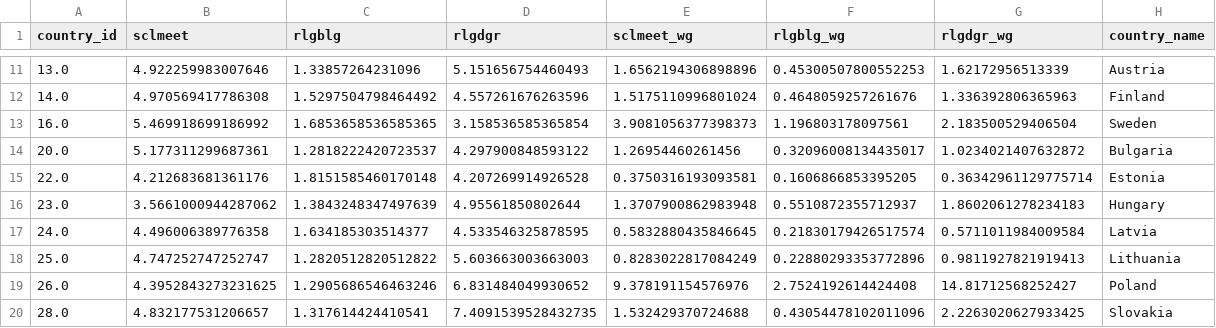
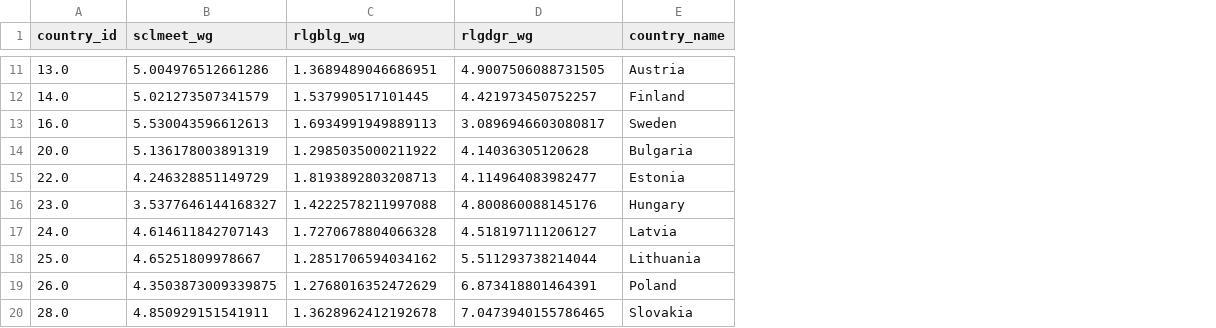
Before and after one commit to jinalpawar/DDE-Project, a CSV file: output/ess_country_level_means.csv, drawn as a sheet; only a part is shown, gaps mark what is left out; removed rows and columns are numbered as before the commit, all else as after; the diff covers the shown part only; the diff names each change by its address in the sheet, - before the commit and + after, or states it on an @@ line.

```diff
--- a/output/ess_country_level_means.csv
+++ b/output/ess_country_level_means.csv
-column B (sclmeet), rows 11-20: 4.922259983007646 | 4.970569417786308 | 5.469918699186992 | 5.177311299687361 | 4.212683681361176 | 3.5661000944287062 | 4.496006389776358 | 4.747252747252747 | 4.3952843273231625 | 4.832177531206657
-column C (rlgblg), rows 11-20: 1.33857264231096 | 1.5297504798464492 | 1.6853658536585365 | 1.2818222420723537 | 1.8151585460170148 | 1.3843248347497639 | 1.634185303514377 | 1.2820512820512822 | 1.2905686546463246 | 1.317614424410541
-column D (rlgdgr), rows 11-20: 5.151656754460493 | 4.557261676263596 | 3.158536585365854 | 4.297900848593122 | 4.207269914926528 | 4.95561850802644 | 4.533546325878595 | 5.603663003663003 | 6.831484049930652 | 7.4091539528432735
-B11 (sclmeet_wg): 1.6562194306898896
+B11 (sclmeet_wg): 5.004976512661286
-C11 (rlgblg_wg): 0.45300507800552253
+C11 (rlgblg_wg): 1.3689489046686951
-D11 (rlgdgr_wg): 1.62172956513339
+D11 (rlgdgr_wg): 4.9007506088731505
-B12 (sclmeet_wg): 1.5175110996801024
+B12 (sclmeet_wg): 5.021273507341579
-C12 (rlgblg_wg): 0.4648059257261676
+C12 (rlgblg_wg): 1.537990517101445
-D12 (rlgdgr_wg): 1.336392806365963
+D12 (rlgdgr_wg): 4.421973450752257
-B13 (sclmeet_wg): 3.9081056377398373
+B13 (sclmeet_wg): 5.530043596612613
-C13 (rlgblg_wg): 1.196803178097561
+C13 (rlgblg_wg): 1.6934991949889113
-D13 (rlgdgr_wg): 2.183500529406504
+D13 (rlgdgr_wg): 3.0896946603080817
-B14 (sclmeet_wg): 1.26954460261456
+B14 (sclmeet_wg): 5.136178003891319
-C14 (rlgblg_wg): 0.32096008134435017
+C14 (rlgblg_wg): 1.2985035000211922
-D14 (rlgdgr_wg): 1.0234021407632872
+D14 (rlgdgr_wg): 4.14036305120628
-B15 (sclmeet_wg): 0.3750316193093581
+B15 (sclmeet_wg): 4.246328851149729
-C15 (rlgblg_wg): 0.1606866853395205
+C15 (rlgblg_wg): 1.8193892803208713
-D15 (rlgdgr_wg): 0.36342961129775714
+D15 (rlgdgr_wg): 4.114964083982477
-B16 (sclmeet_wg): 1.3707900862983948
+B16 (sclmeet_wg): 3.5377646144168327
-C16 (rlgblg_wg): 0.5510872355712937
+C16 (rlgblg_wg): 1.4222578211997088
-D16 (rlgdgr_wg): 1.8602061278234183
+D16 (rlgdgr_wg): 4.800860088145176
-B17 (sclmeet_wg): 0.5832880435846645
+B17 (sclmeet_wg): 4.614611842707143
-C17 (rlgblg_wg): 0.21830179426517574
+C17 (rlgblg_wg): 1.7270678804066328
-D17 (rlgdgr_wg): 0.5711011984009584
+D17 (rlgdgr_wg): 4.518197111206127
-B18 (sclmeet_wg): 0.8283022817084249
+B18 (sclmeet_wg): 4.65251809978667
-C18 (rlgblg_wg): 0.22880293353772896
+C18 (rlgblg_wg): 1.2851706594034162
-D18 (rlgdgr_wg): 0.9811927821919413
+D18 (rlgdgr_wg): 5.511293738214044
-B19 (sclmeet_wg): 9.378191154576976
+B19 (sclmeet_wg): 4.3503873009339875
-C19 (rlgblg_wg): 2.7524192614424408
+C19 (rlgblg_wg): 1.2768016352472629
-D19 (rlgdgr_wg): 14.81712568252427
+D19 (rlgdgr_wg): 6.873418801464391
-B20 (sclmeet_wg): 1.532429370724688
+B20 (sclmeet_wg): 4.850929151541911
-C20 (rlgblg_wg): 0.43054478102011096
+C20 (rlgblg_wg): 1.3628962412192678
-D20 (rlgdgr_wg): 2.2263020627933425
+D20 (rlgdgr_wg): 7.0473940155786465
```
Also changed, not shown: 36 edited cells elsewhere in this file, output/combined_data.csv, 2 other files.
